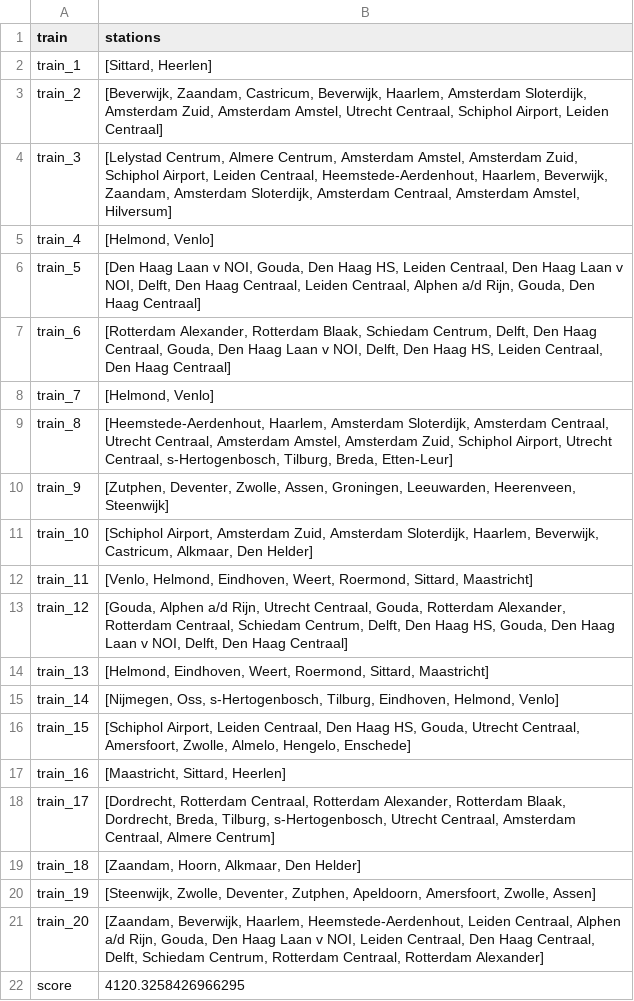
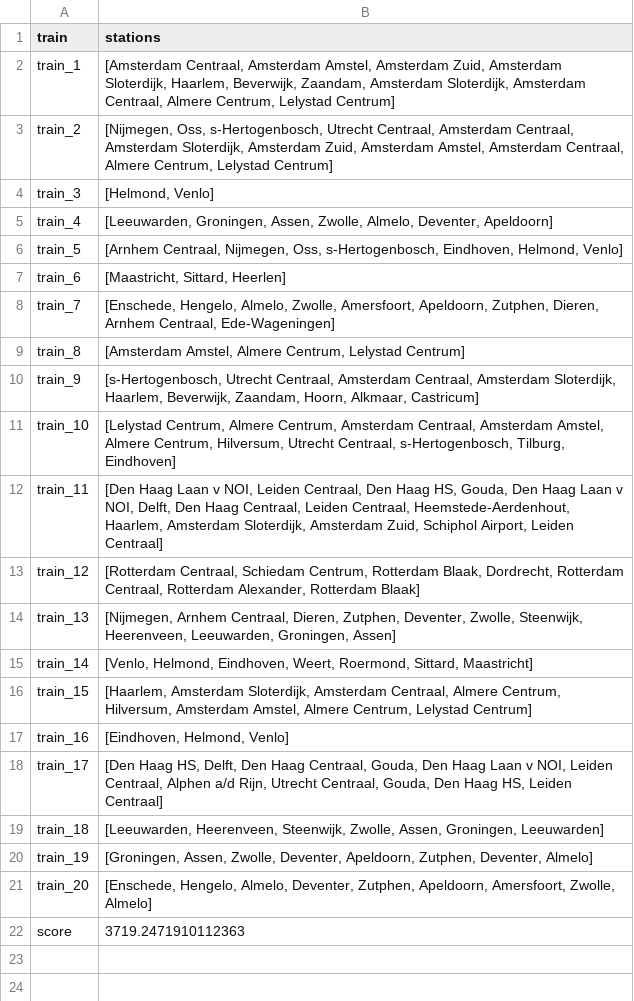
Before and after one commit to Tanneheemsbergen/NLRail, a CSV file: output.csv, drawn as a sheet.

```diff
--- a/output.csv
+++ b/output.csv
@@ -1,22 +1,22 @@
 train,stations
-train_1,"[Sittard, Heerlen]"
-train_2,"[Beverwijk, Zaandam, Castricum, Beverwijk, Haarlem, Amsterdam Sloterdijk, Amsterdam Zuid, Amsterdam Amstel, Utrecht Centraal, Schiphol Airport, Leiden Centraal]"
-train_3,"[Lelystad Centrum, Almere Centrum, Amsterdam Amstel, Amsterdam Zuid, Schiphol Airport, Leiden Centraal, Heemstede-Aerdenhout, Haarlem, Beverwijk, Zaandam, Amsterdam Sloterdijk, Amsterdam Centraal, Amsterdam Amstel, Hilversum]"
-train_4,"[Helmond, Venlo]"
-train_5,"[Den Haag Laan v NOI, Gouda, Den Haag HS, Leiden Centraal, Den Haag Laan v NOI, Delft, Den Haag Centraal, Leiden Centraal, Alphen a/d Rijn, Gouda, Den Haag Centraal]"
-train_6,"[Rotterdam Alexander, Rotterdam Blaak, Schiedam Centrum, Delft, Den Haag Centraal, Gouda, Den Haag Laan v NOI, Delft, Den Haag HS, Leiden Centraal, Den Haag Centraal]"
-train_7,"[Helmond, Venlo]"
-train_8,"[Heemstede-Aerdenhout, Haarlem, Amsterdam Sloterdijk, Amsterdam Centraal, Utrecht Centraal, Amsterdam Amstel, Amsterdam Zuid, Schiphol Airport, Utrecht Centraal, s-Hertogenbosch, Tilburg, Breda, Etten-Leur]"
-train_9,"[Zutphen, Deventer, Zwolle, Assen, Groningen, Leeuwarden, Heerenveen, Steenwijk]"
-train_10,"[Schiphol Airport, Amsterdam Zuid, Amsterdam Sloterdijk, Haarlem, Beverwijk, Castricum, Alkmaar, Den Helder]"
-train_11,"[Venlo, Helmond, Eindhoven, Weert, Roermond, Sittard, Maastricht]"
-train_12,"[Gouda, Alphen a/d Rijn, Utrecht Centraal, Gouda, Rotterdam Alexander, Rotterdam Centraal, Schiedam Centrum, Delft, Den Haag HS, Gouda, Den Haag Laan v NOI, Delft, Den Haag Centraal]"
-train_13,"[Helmond, Eindhoven, Weert, Roermond, Sittard, Maastricht]"
-train_14,"[Nijmegen, Oss, s-Hertogenbosch, Tilburg, Eindhoven, Helmond, Venlo]"
-train_15,"[Schiphol Airport, Leiden Centraal, Den Haag HS, Gouda, Utrecht Centraal, Amersfoort, Zwolle, Almelo, Hengelo, Enschede]"
-train_16,"[Maastricht, Sittard, Heerlen]"
-train_17,"[Dordrecht, Rotterdam Centraal, Rotterdam Alexander, Rotterdam Blaak, Dordrecht, Breda, Tilburg, s-Hertogenbosch, Utrecht Centraal, Amsterdam Centraal, Almere Centrum]"
-train_18,"[Zaandam, Hoorn, Alkmaar, Den Helder]"
-train_19,"[Steenwijk, Zwolle, Deventer, Zutphen, Apeldoorn, Amersfoort, Zwolle, Assen]"
-train_20,"[Zaandam, Beverwijk, Haarlem, Heemstede-Aerdenhout, Leiden Centraal, Alphen a/d Rijn, Gouda, Den Haag Laan v NOI, Leiden Centraal, Den Haag Centraal, Delft, Schiedam Centrum, Rotterdam Centraal, Rotterdam Alexander]"
-score,4120.3258426966295
+train_1,"[Amsterdam Centraal, Amsterdam Amstel, Amsterdam Zuid, Amsterdam Sloterdijk, Haarlem, Beverwijk, Zaandam, Amsterdam Sloterdijk, Amsterdam Centraal, Almere Centrum, Lelystad Centrum]"
+train_2,"[Nijmegen, Oss, s-Hertogenbosch, Utrecht Centraal, Amsterdam Centraal, Amsterdam Sloterdijk, Amsterdam Zuid, Amsterdam Amstel, Amsterdam Centraal, Almere Centrum, Lelystad Centrum]"
+train_3,"[Helmond, Venlo]"
+train_4,"[Leeuwarden, Groningen, Assen, Zwolle, Almelo, Deventer, Apeldoorn]"
+train_5,"[Arnhem Centraal, Nijmegen, Oss, s-Hertogenbosch, Eindhoven, Helmond, Venlo]"
+train_6,"[Maastricht, Sittard, Heerlen]"
+train_7,"[Enschede, Hengelo, Almelo, Zwolle, Amersfoort, Apeldoorn, Zutphen, Dieren, Arnhem Centraal, Ede-Wageningen]"
+train_8,"[Amsterdam Amstel, Almere Centrum, Lelystad Centrum]"
+train_9,"[s-Hertogenbosch, Utrecht Centraal, Amsterdam Centraal, Amsterdam Sloterdijk, Haarlem, Beverwijk, Zaandam, Hoorn, Alkmaar, Castricum]"
+train_10,"[Lelystad Centrum, Almere Centrum, Amsterdam Centraal, Amsterdam Amstel, Almere Centrum, Hilversum, Utrecht Centraal, s-Hertogenbosch, Tilburg, Eindhoven]"
+train_11,"[Den Haag Laan v NOI, Leiden Centraal, Den Haag HS, Gouda, Den Haag Laan v NOI, Delft, Den Haag Centraal, Leiden Centraal, Heemstede-Aerdenhout, Haarlem, Amsterdam Sloterdijk, Amsterdam Zuid, Schiphol Airport, Leiden Centraal]"
+train_12,"[Rotterdam Centraal, Schiedam Centrum, Rotterdam Blaak, Dordrecht, Rotterdam Centraal, Rotterdam Alexander, Rotterdam Blaak]"
+train_13,"[Nijmegen, Arnhem Centraal, Dieren, Zutphen, Deventer, Zwolle, Steenwijk, Heerenveen, Leeuwarden, Groningen, Assen]"
+train_14,"[Venlo, Helmond, Eindhoven, Weert, Roermond, Sittard, Maastricht]"
+train_15,"[Haarlem, Amsterdam Sloterdijk, Amsterdam Centraal, Almere Centrum, Hilversum, Amsterdam Amstel, Almere Centrum, Lelystad Centrum]"
+train_16,"[Eindhoven, Helmond, Venlo]"
+train_17,"[Den Haag HS, Delft, Den Haag Centraal, Gouda, Den Haag Laan v NOI, Leiden Centraal, Alphen a/d Rijn, Utrecht Centraal, Gouda, Den Haag HS, Leiden Centraal]"
+train_18,"[Leeuwarden, Heerenveen, Steenwijk, Zwolle, Assen, Groningen, Leeuwarden]"
+train_19,"[Groningen, Assen, Zwolle, Deventer, Apeldoorn, Zutphen, Deventer, Almelo]"
+train_20,"[Enschede, Hengelo, Almelo, Deventer, Zutphen, Apeldoorn, Amersfoort, Zwolle, Almelo]"
+score,3719.2471910112363
```
Also changed, not shown: 3 other files.
